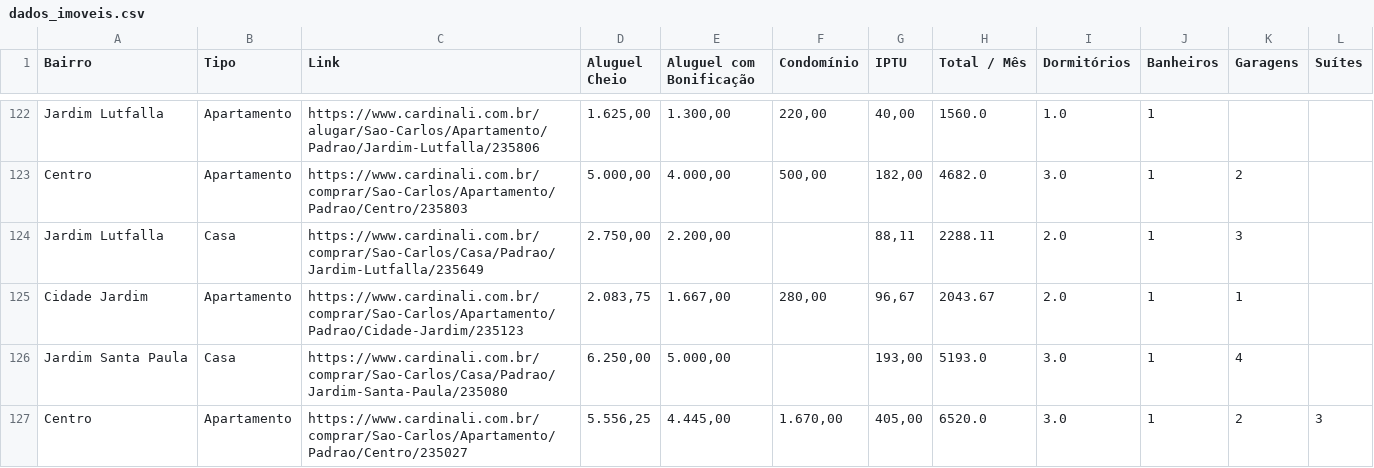
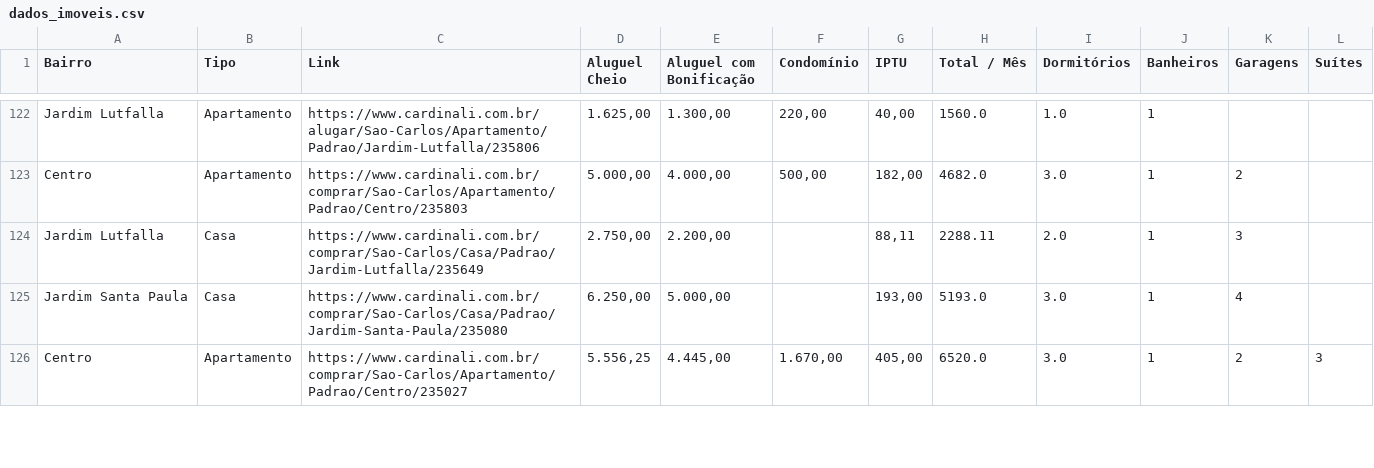
Before and after one commit to imarcososhiro/imobiliario_universitario, a CSV file: dados/dados_imoveis.csv, drawn as a sheet; only a part is shown, gaps mark what is left out; removed rows and columns are numbered as before the commit, all else as after; the diff covers the shown part only; the diff names each change by its address in the sheet, - before the commit and + after, or states it on an @@ line.

```diff
--- a/dados/dados_imoveis.csv
+++ b/dados/dados_imoveis.csv
-row 125: Cidade Jardim | Apartamento | https://www.cardinali.com.br/comprar/Sao-Carlos/Apartamento/Padrao/Cidade-Jardim/235123 | 2.083,75 | 1.667,00 | 280,00 | 96,67 | 2043.67 | 2.0 | 1 | 1
```
Also changed, not shown: 2 added rows, 2 removed rows and 3 edited cells elsewhere in this file.
